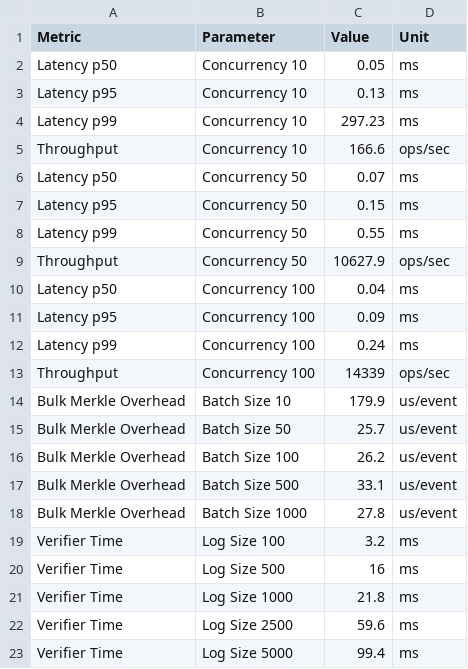
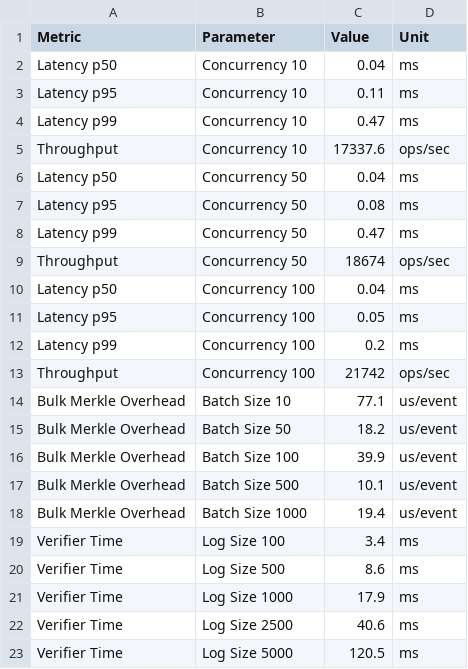
Before and after one commit to Kartiksharma88/ExamVault, a CSV file: docs/experiments/performance-bench.csv, drawn as a sheet.

```diff
--- a/docs/experiments/performance-bench.csv
+++ b/docs/experiments/performance-bench.csv
@@ -1,23 +1,23 @@
 Metric,Parameter,Value,Unit
-Latency p50,Concurrency 10,0.05,ms
-Latency p95,Concurrency 10,0.13,ms
-Latency p99,Concurrency 10,297.23,ms
-Throughput,Concurrency 10,166.6,ops/sec
-Latency p50,Concurrency 50,0.07,ms
-Latency p95,Concurrency 50,0.15,ms
-Latency p99,Concurrency 50,0.55,ms
-Throughput,Concurrency 50,10627.9,ops/sec
+Latency p50,Concurrency 10,0.04,ms
+Latency p95,Concurrency 10,0.11,ms
+Latency p99,Concurrency 10,0.47,ms
+Throughput,Concurrency 10,17337.6,ops/sec
+Latency p50,Concurrency 50,0.04,ms
+Latency p95,Concurrency 50,0.08,ms
+Latency p99,Concurrency 50,0.47,ms
+Throughput,Concurrency 50,18674,ops/sec
 Latency p50,Concurrency 100,0.04,ms
-Latency p95,Concurrency 100,0.09,ms
-Latency p99,Concurrency 100,0.24,ms
-Throughput,Concurrency 100,14339,ops/sec
-Bulk Merkle Overhead,Batch Size 10,179.9,us/event
-Bulk Merkle Overhead,Batch Size 50,25.7,us/event
-Bulk Merkle Overhead,Batch Size 100,26.2,us/event
-Bulk Merkle Overhead,Batch Size 500,33.1,us/event
-Bulk Merkle Overhead,Batch Size 1000,27.8,us/event
-Verifier Time,Log Size 100,3.2,ms
-Verifier Time,Log Size 500,16,ms
-Verifier Time,Log Size 1000,21.8,ms
-Verifier Time,Log Size 2500,59.6,ms
-Verifier Time,Log Size 5000,99.4,ms
+Latency p95,Concurrency 100,0.05,ms
+Latency p99,Concurrency 100,0.2,ms
+Throughput,Concurrency 100,21742,ops/sec
+Bulk Merkle Overhead,Batch Size 10,77.1,us/event
+Bulk Merkle Overhead,Batch Size 50,18.2,us/event
+Bulk Merkle Overhead,Batch Size 100,39.9,us/event
+Bulk Merkle Overhead,Batch Size 500,10.1,us/event
+Bulk Merkle Overhead,Batch Size 1000,19.4,us/event
+Verifier Time,Log Size 100,3.4,ms
+Verifier Time,Log Size 500,8.6,ms
+Verifier Time,Log Size 1000,17.9,ms
+Verifier Time,Log Size 2500,40.6,ms
+Verifier Time,Log Size 5000,120.5,ms
```
Also changed, not shown: 24 other files.
